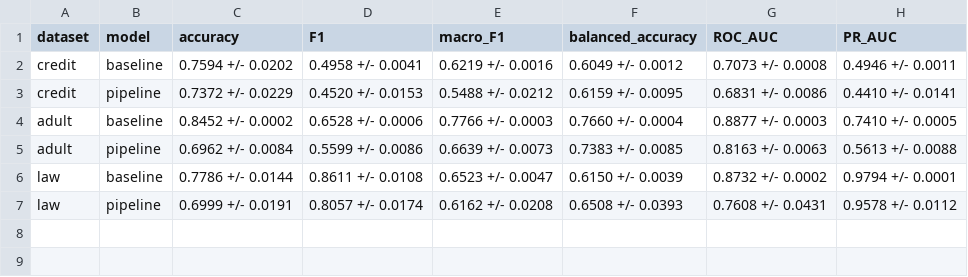
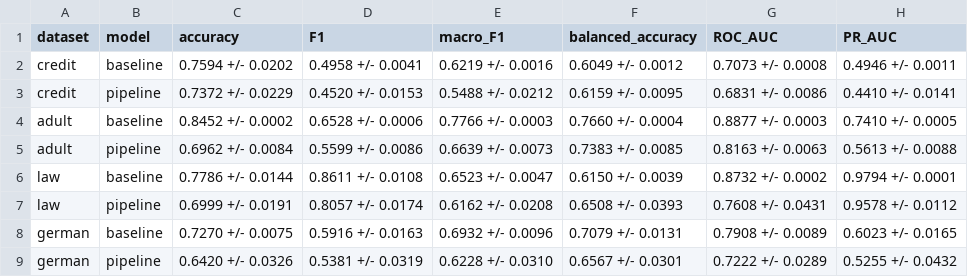
Before and after one commit to praneetreddy3/fair-bilevel-classification, a CSV file: outputs/tables/T1_main_performance.csv, drawn as a sheet.

```diff
--- a/outputs/tables/T1_main_performance.csv
+++ b/outputs/tables/T1_main_performance.csv
@@ -7 +7,3 @@ law,baseline,0.7786 +/- 0.0144,0.8611 +/- 0.0108,0.6523 +/- 0.0047,0.6150 +/- 0.
 law,pipeline,0.6999 +/- 0.0191,0.8057 +/- 0.0174,0.6162 +/- 0.0208,0.6508 +/- 0.0393,0.7608 +/- 0.0431,0.9578 +/- 0.0112
+german,baseline,0.7270 +/- 0.0075,0.5916 +/- 0.0163,0.6932 +/- 0.0096,0.7079 +/- 0.0131,0.7908 +/- 0.0089,0.6023 +/- 0.0165
+german,pipeline,0.6420 +/- 0.0326,0.5381 +/- 0.0319,0.6228 +/- 0.0310,0.6567 +/- 0.0301,0.7222 +/- 0.0289,0.5255 +/- 0.0432
```
Also changed, not shown: outputs/tables/T2_fairness.csv, outputs/tables/T3_sensitivity.csv, 26 other files.
